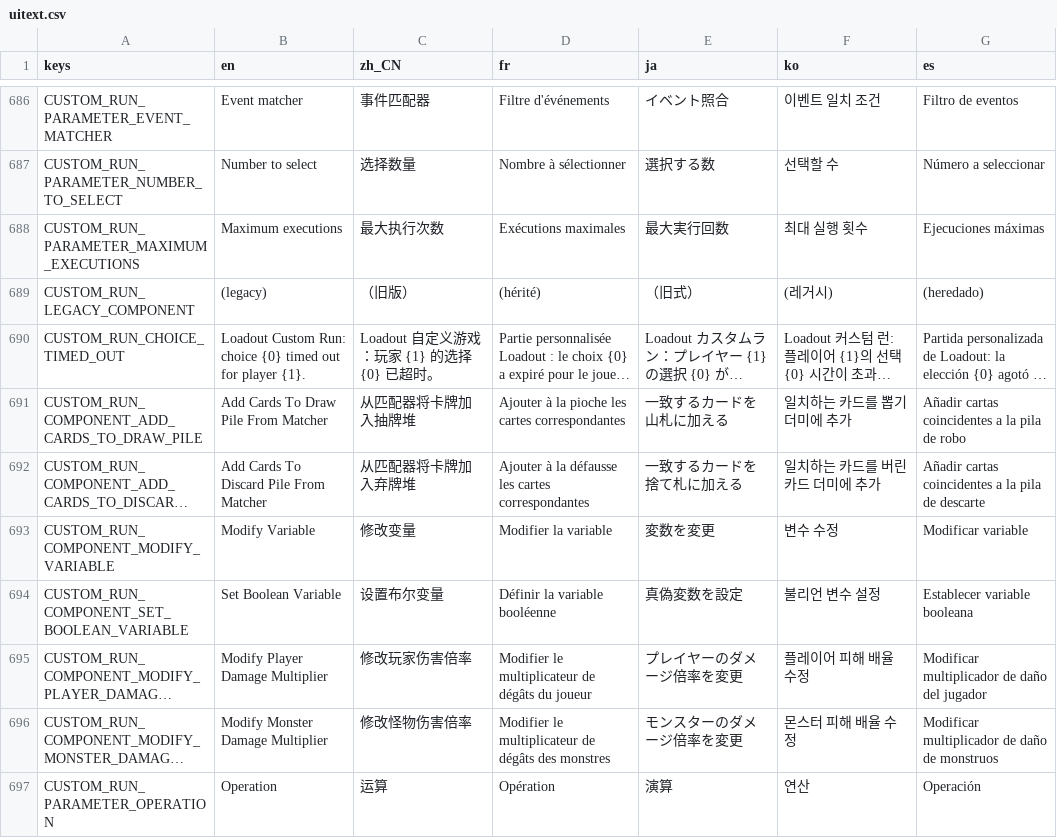
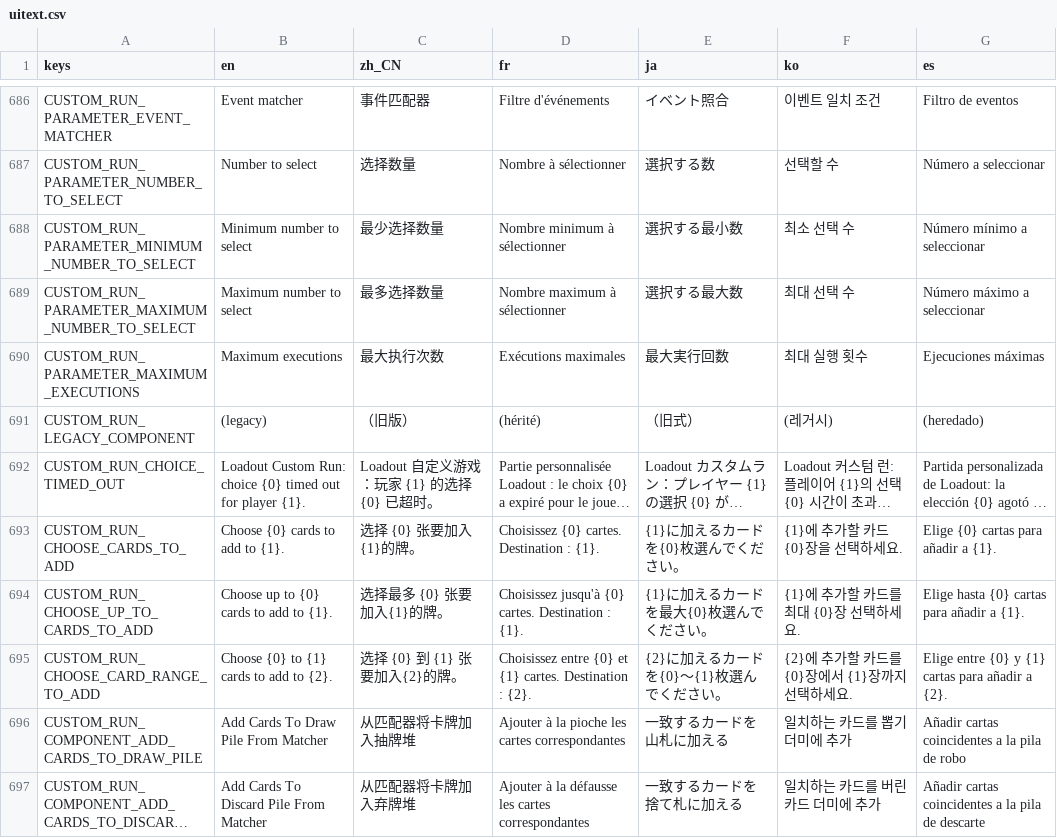
Before and after one commit to qw2341/Loadout-Mod-2, a CSV file: Loadout/localization/uitext.csv, drawn as a sheet; only a part is shown, gaps mark what is left out; the shorter side is filled out with more unchanged rows; long unchanged cells end in …; the diff names each change by its address in the sheet, - before the commit and + after, or states it on an @@ line.

Commit message:
Fixed native card select bugging out; Added min and max number of cards controls

```diff
--- a/Loadout/localization/uitext.csv
+++ b/Loadout/localization/uitext.csv
+row 688: CUSTOM_RUN_PARAMETER_MINIMUM_NUMBER_TO_SELECT | Minimum number to select | 最少选择数量 | Nombre minimum à sélectionner | 選択する最小数 | 최소 선택 수 | Número mínimo a seleccionar
+row 689: CUSTOM_RUN_PARAMETER_MAXIMUM_NUMBER_TO_SELECT | Maximum number to select | 最多选择数量 | Nombre maximum à sélectionner | 選択する最大数 | 최대 선택 수 | Número máximo a seleccionar
+row 693: CUSTOM_RUN_CHOOSE_CARDS_TO_ADD | Choose {0} cards to add to {1}. | 选择 {0} 张要加入{1}的牌。 | Choisissez {0} cartes. Destination : {1}. | {1}に加えるカードを{0}枚選んでください。 | {1}에 추가할 카드 {0}장을 선택하세요. | Elige {0} cartas para añadir a {1}.
+row 694: CUSTOM_RUN_CHOOSE_UP_TO_CARDS_TO_ADD | Choose up to {0} cards to add to {1}. | 选择最多 {0} 张要加入{1}的牌。 | Choisissez jusqu'à {0} cartes. Destination : {1}. | {1}に加えるカードを最大{0}枚選んでください。 | {1}에 추가할 카드를 최대 {0}장 선택하세요. | Elige hasta {0} cartas para añadir a {1}.
+row 695: CUSTOM_RUN_CHOOSE_CARD_RANGE_TO_ADD | Choose {0} to {1} cards to add to {2}. | 选择 {0} 到 {1} 张要加入{2}的牌。 | Choisissez entre {0} et {1} cartes. Destination : {2}. | {2}に加えるカードを{0}～{1}枚選んでください。 | {2}에 추가할 카드를 {0}장에서 {1}장까지 선택하세요. | Elige entre {0} y {1} cartas para añadir a {2}.
```
Also changed, not shown: 19 other files.
